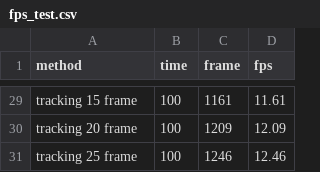
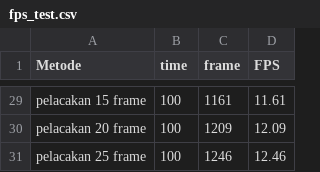
Before and after one commit to Arkoes07/skripsi-machine-learning, a CSV file: fps_test.csv, drawn as a sheet; only a part is shown, gaps mark what is left out; the diff covers the shown part only; the diff names each change by its address in the sheet, - before the commit and + after, or states it on an @@ line.

```diff
--- a/fps_test.csv
+++ b/fps_test.csv
-A1: method
+A1: Metode
-D1: fps
+D1: FPS
-A29 (Metode): tracking 15 frame
+A29 (Metode): pelacakan 15 frame
-A30 (Metode): tracking 20 frame
+A30 (Metode): pelacakan 20 frame
-A31 (Metode): tracking 25 frame
+A31 (Metode): pelacakan 25 frame
```
Also changed, not shown: 27 edited cells elsewhere in this file, 14 other files.
